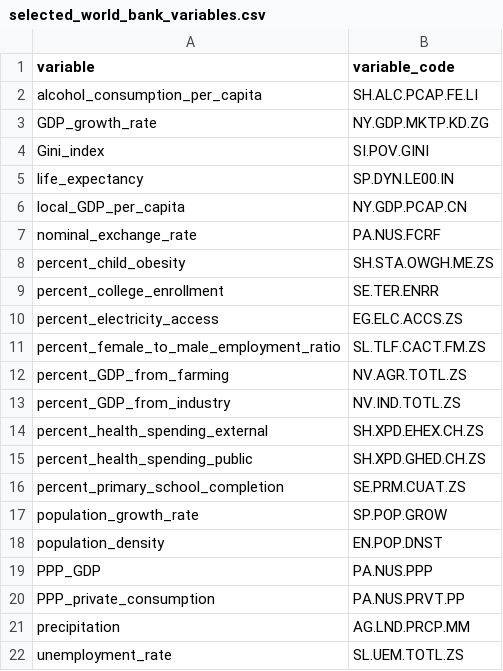
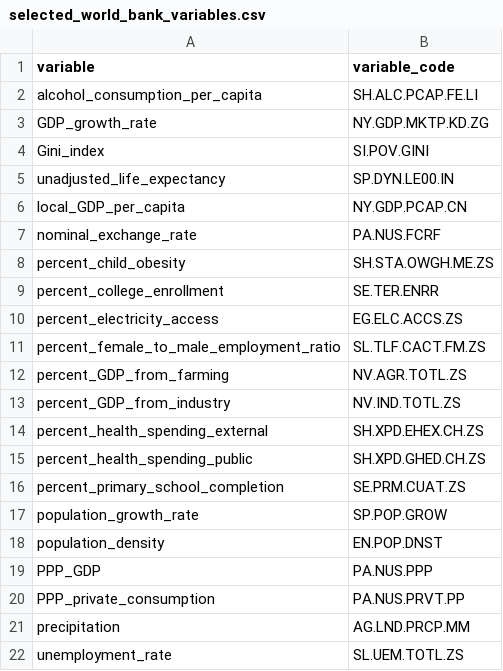
Before and after one commit to bramtayl/CSL, a CSV file: data/selected_world_bank_variables.csv, drawn as a sheet.

```diff
--- a/data/selected_world_bank_variables.csv
+++ b/data/selected_world_bank_variables.csv
@@ -4,3 +4,3 @@ GDP_growth_rate,NY.GDP.MKTP.KD.ZG
 Gini_index,SI.POV.GINI
-life_expectancy,SP.DYN.LE00.IN
+unadjusted_life_expectancy,SP.DYN.LE00.IN
 local_GDP_per_capita,NY.GDP.PCAP.CN
```
Also changed, not shown: 7 other files.
